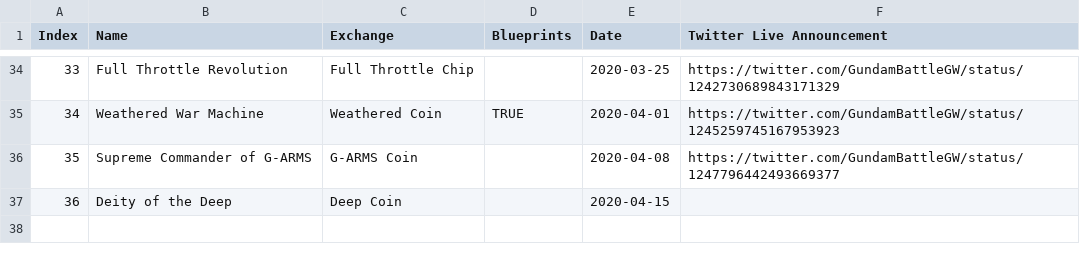
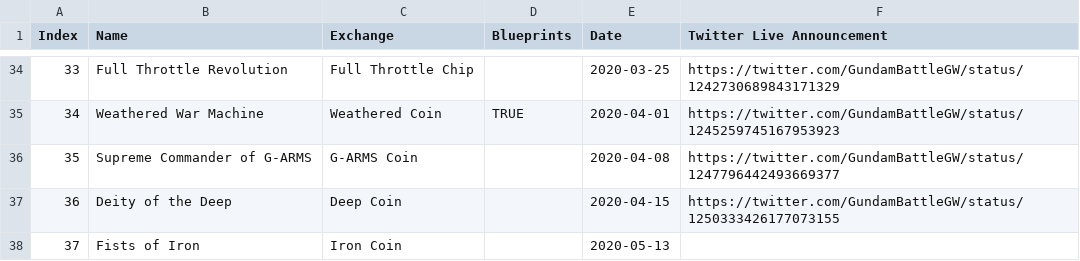
Before and after one commit to gbgwcalculator/gbgwcalculator.github.io, a CSV file: data/csv/events.csv, drawn as a sheet; only a part is shown, gaps mark what is left out.

```diff
--- a/data/csv/events.csv
+++ b/data/csv/events.csv
@@ -36,2 +36,3 @@ Index,Name,Exchange,Blueprints,Date,Twitter Live Announcement
 35,Supreme Commander of G-ARMS,G-ARMS Coin,,2020-04-08,https://twitter.com/GundamBattleGW/status/1247796442493669377
-36,Deity of the Deep,Deep Coin,,2020-04-15,
+36,Deity of the Deep,Deep Coin,,2020-04-15,https://twitter.com/GundamBattleGW/status/1250333426177073155
+37,Fists of Iron,Iron Coin,,2020-05-13,
```
Also changed, not shown: data/csv/parts.csv, data/csv/pilots.csv, 11 other files.
